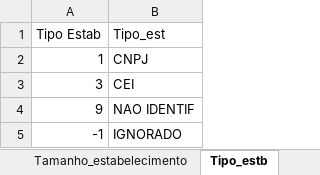
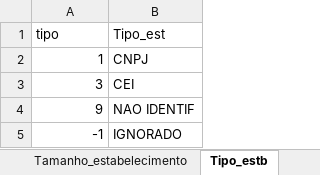
Before and after one commit to thalisreboucas/Microdados_rais_ce, an Excel workbook: Aux_rais.xlsx, sheet Tipo_estb, drawn as a sheet; values as stored, in another font and other column widths than the file's, no borders; the diff names each change by its address in the sheet, - before the commit and + after, or states it on an @@ line.

```diff
--- a/Aux_rais.xlsx (sheet Tipo_estb)
+++ b/Aux_rais.xlsx (sheet Tipo_estb)
-A1: Tipo Estab
+A1: tipo
```
Also changed, not shown: sheet Bairros, sheet subsetor, sheet Tamanho_estabelecimento, 4 other files.
